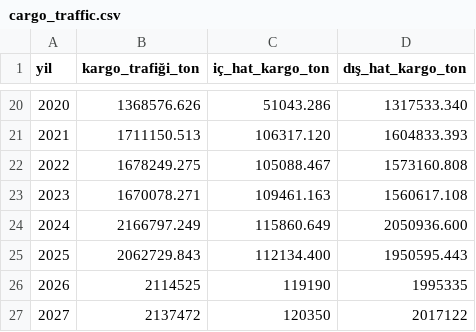
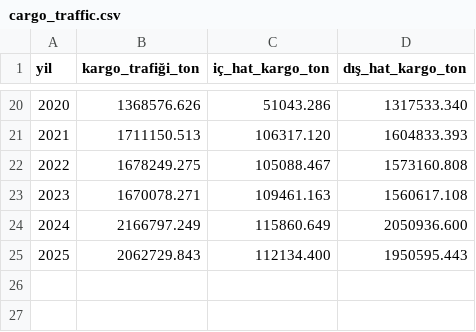
Before and after one commit to nihalakin/Flight-Route-Visualization-TR, a CSV file: assets/data/annual_statistics/cargo_traffic.csv, drawn as a sheet; only a part is shown, gaps mark what is left out; the diff names each change by its address in the sheet, - before the commit and + after, or states it on an @@ line.

```diff
--- a/assets/data/annual_statistics/cargo_traffic.csv
+++ b/assets/data/annual_statistics/cargo_traffic.csv
-row 26: 2026 | 2114525 | 119190 | 1995335
-row 27: 2027 | 2137472 | 120350 | 2017122
```
Also changed, not shown: assets/data/annual_statistics/air_traffic.csv, assets/data/annual_statistics/freight_traffic.csv, 6 other files.
